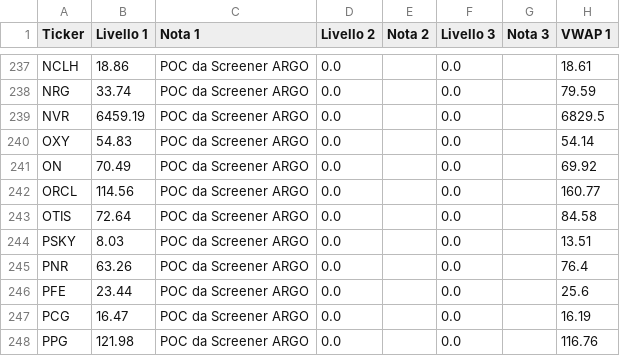
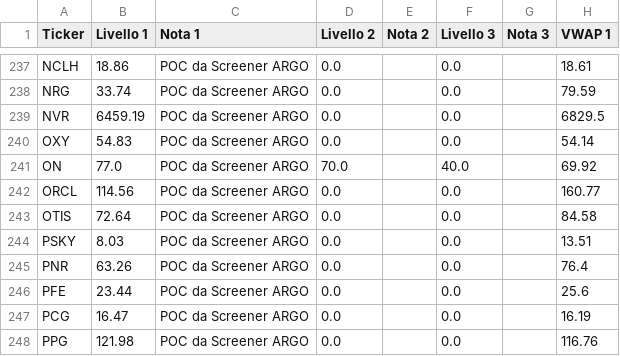
Before and after one commit to Logg84/monitor-trading-marco, a CSV file: watchlist.csv, drawn as a sheet; only a part is shown, gaps mark what is left out; the diff names each change by its address in the sheet, - before the commit and + after, or states it on an @@ line.

Commit message:
Aggiorna watchlist.csv da app Streamlit

```diff
--- a/watchlist.csv
+++ b/watchlist.csv
-B241 (Livello 1): 70.49
+B241 (Livello 1): 77.0
-D241 (Livello 2): 0.0
+D241 (Livello 2): 70.0
-F241 (Livello 3): 0.0
+F241 (Livello 3): 40.0
```
